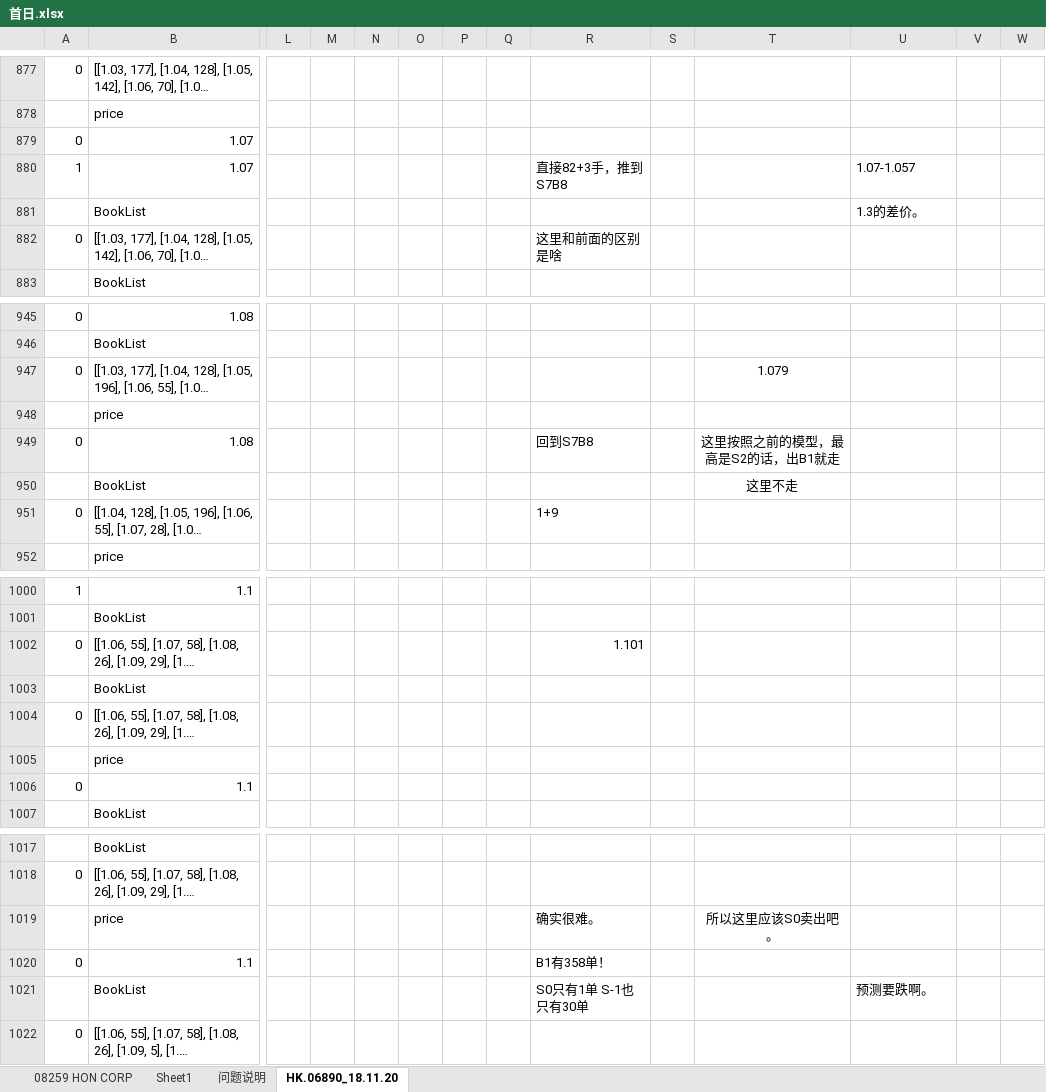
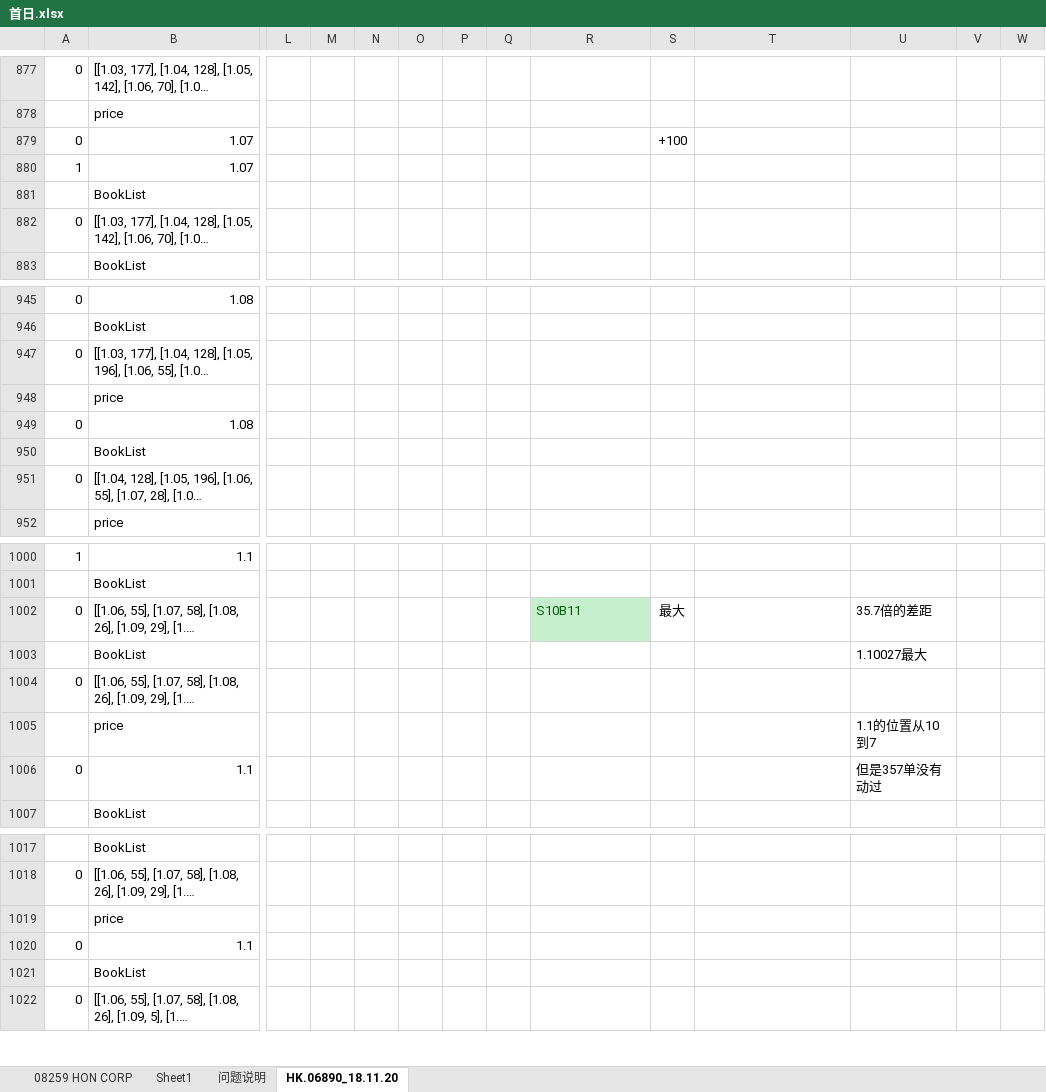
Before and after one commit to Knowckx/python, an Excel workbook: Docs/首日.xlsx, sheet HK.06890_18.11.20, drawn as a sheet; only a part is shown, gaps mark what is left out; long unchanged cells end in …; values as stored, in another font and other column widths than the file's, no borders; removed rows and columns are numbered as before the commit, all else as after; rows hold the shown columns only; the diff covers the shown part only; the diff names each change by its address in the sheet, - before the commit and + after, or states it on an @@ line.

```diff
--- a/Docs/首日.xlsx (sheet HK.06890_18.11.20)
+++ b/Docs/首日.xlsx (sheet HK.06890_18.11.20)
-S879: (empty)
+S879: +100
-R880: 直接82+3手，推到S7B8
+R880: (empty)
-U880: 1.07-1.057
+U880: (empty)
-U881: 1.3的差价。
+U881: (empty)
-R882: 这里和前面的区别是啥
+R882: (empty)
-T947: 1.079
+T947: (empty)
-R949: 回到S7B8
+R949: (empty)
-T949: 这里按照之前的模型，最高是S2的话，出B1就走
+T949: (empty)
-T950: 这里不走
+T950: (empty)
-R951: 1+9
+R951: (empty)
-R1002: 1.101
+R1002: S10B11
@@ R1002 fill: none → #C6EFCE, text colour: black → #006100 @@
-S1002: (empty)
+S1002: 最大
-U1002: (empty)
+U1002: 35.7倍的差距
-U1003: (empty)
+U1003: 1.10027最大
-U1005: (empty)
+U1005: 1.1的位置从10到7
-U1006: (empty)
+U1006: 但是357单没有动过
-R1019: 确实很难。
+R1019: (empty)
-T1019: 所以这里应该S0卖出吧。
+T1019: (empty)
-R1020: B1有358单！
+R1020: (empty)
-row 1021:  | BookList |  |  |  |  |  |  | S0只有1单 S-1也只有30单 |  |  | 预测要跌啊。
+row 1021:  | BookList
```
Also changed, not shown: 1 added row, 1 removed row, 25 edited cells and cell formats elsewhere in this sheet, sheet 问题说明, 1 other file.
